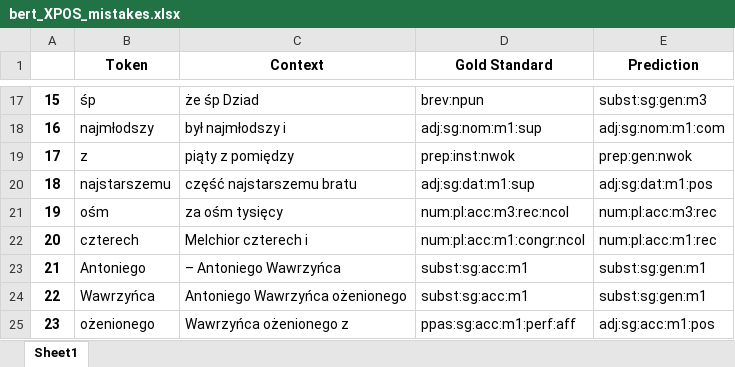
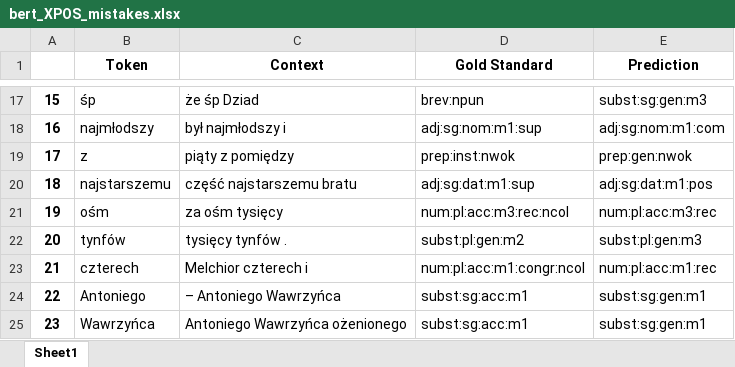
Before and after one commit to Turtilla/swe-ma-thesis, an Excel workbook: data/mistakes/bert_XPOS_mistakes.xlsx, sheet Sheet1, drawn as a sheet; only a part is shown, gaps mark what is left out; the shorter side is filled out with more unchanged rows; values as stored, in another font and other column widths than the file's, no borders; addresses are those after the commit; the diff names each change by its address in the sheet, - before the commit and + after, or states it on an @@ line.

Commit message:
Rerunning BERT

```diff
--- a/data/mistakes/bert_XPOS_mistakes.xlsx (sheet Sheet1)
+++ b/data/mistakes/bert_XPOS_mistakes.xlsx (sheet Sheet1)
+row 22: 20 | tynfów | tysięcy tynfów . | subst:pl:gen:m2 | subst:pl:gen:m3
@@ column A renumbered from row 23 down @@
```
Also changed, not shown: data/mistakes/bert_UPOS_mistakes.xlsx, 1 other file.
